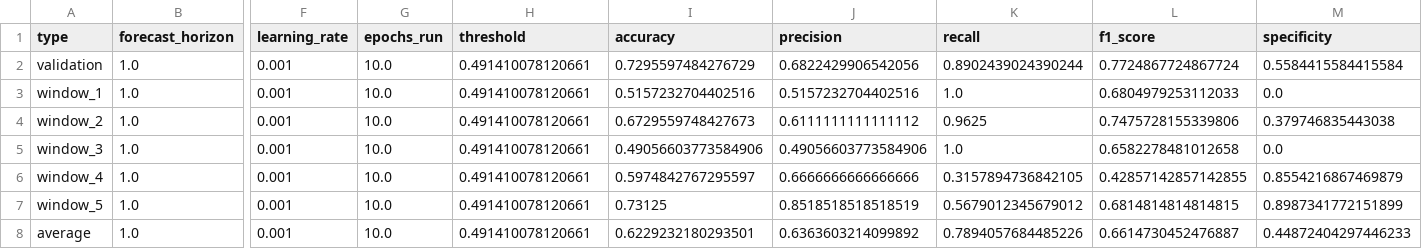
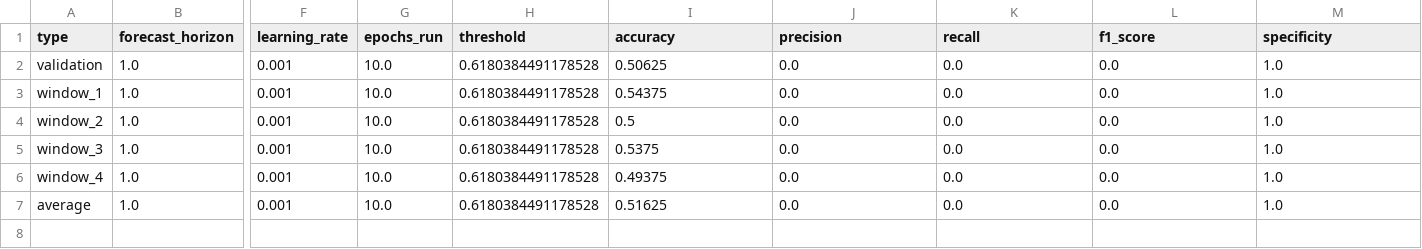
Before and after one commit to zihaozeng0021/currency-exchange-rate-forecasting, a CSV file: src/models/LSTM/LSTM_classifier/results/classification_results31.csv, drawn as a sheet; only a part is shown, gaps mark what is left out; removed rows and columns are numbered as before the commit, all else as after; rows hold the shown columns only; the diff names each change by its address in the sheet, - before the commit and + after, or states it on an @@ line.

```diff
--- a/src/models/LSTM/LSTM_classifier/results/classification_results31.csv
+++ b/src/models/LSTM/LSTM_classifier/results/classification_results31.csv
-H2:H6 (threshold): 0.491410078120661
+H2:H6 (threshold): 0.6180384491178528
-I2 (accuracy): 0.7295597484276729
+I2 (accuracy): 0.50625
-J2 (precision): 0.6822429906542056
+J2 (precision): 0.0
-K2 (recall): 0.8902439024390244
+K2 (recall): 0.0
-L2 (f1_score): 0.7724867724867724
+L2 (f1_score): 0.0
-M2 (specificity): 0.5584415584415584
+M2 (specificity): 1.0
-I3 (accuracy): 0.5157232704402516
+I3 (accuracy): 0.54375
-J3 (precision): 0.5157232704402516
+J3 (precision): 0.0
-K3 (recall): 1.0
+K3 (recall): 0.0
-L3 (f1_score): 0.6804979253112033
+L3 (f1_score): 0.0
-M3 (specificity): 0.0
+M3 (specificity): 1.0
-I4 (accuracy): 0.6729559748427673
+I4 (accuracy): 0.5
-J4 (precision): 0.6111111111111112
+J4 (precision): 0.0
-K4 (recall): 0.9625
+K4 (recall): 0.0
-L4 (f1_score): 0.7475728155339806
+L4 (f1_score): 0.0
-M4 (specificity): 0.379746835443038
+M4 (specificity): 1.0
-I5 (accuracy): 0.49056603773584906
+I5 (accuracy): 0.5375
-J5 (precision): 0.49056603773584906
+J5 (precision): 0.0
-K5 (recall): 1.0
+K5 (recall): 0.0
-L5 (f1_score): 0.6582278481012658
+L5 (f1_score): 0.0
-M5 (specificity): 0.0
+M5 (specificity): 1.0
-I6 (accuracy): 0.5974842767295597
+I6 (accuracy): 0.49375
-J6 (precision): 0.6666666666666666
+J6 (precision): 0.0
-K6 (recall): 0.3157894736842105
+K6 (recall): 0.0
-L6 (f1_score): 0.42857142857142855
+L6 (f1_score): 0.0
-M6 (specificity): 0.8554216867469879
+M6 (specificity): 1.0
-row 7: window_5 | 1.0 | 0.001 | 10.0 | 0.491410078120661 | 0.73125 | 0.8518518518518519 | 0.5679012345679012 | 0.6814814814814815 | 0.8987341772151899
-H7 (threshold): 0.491410078120661
+H7 (threshold): 0.6180384491178528
-I7 (accuracy): 0.6229232180293501
+I7 (accuracy): 0.51625
-J7 (precision): 0.6363603214099892
+J7 (precision): 0.0
-K7 (recall): 0.7894057684485226
+K7 (recall): 0.0
-L7 (f1_score): 0.6614730452476887
+L7 (f1_score): 0.0
-M7 (specificity): 0.44872404297446233
+M7 (specificity): 1.0
```
Also changed, not shown: src/models/LSTM/LSTM_classifier/results/classification_results27.csv, src/models/LSTM/LSTM_classifier/results/classification_results28.csv, 9 other files.
